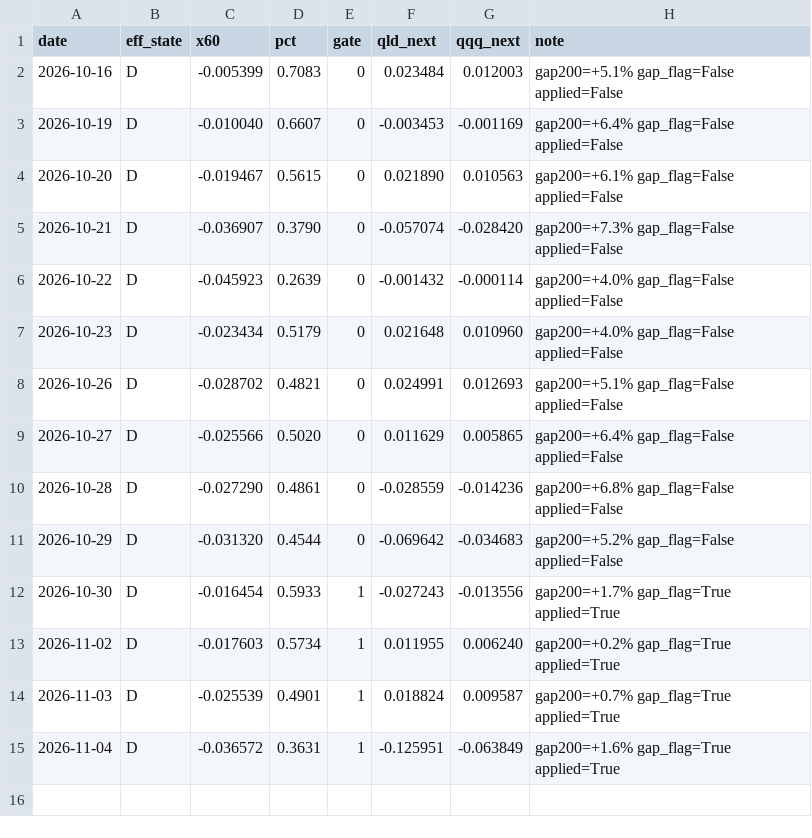
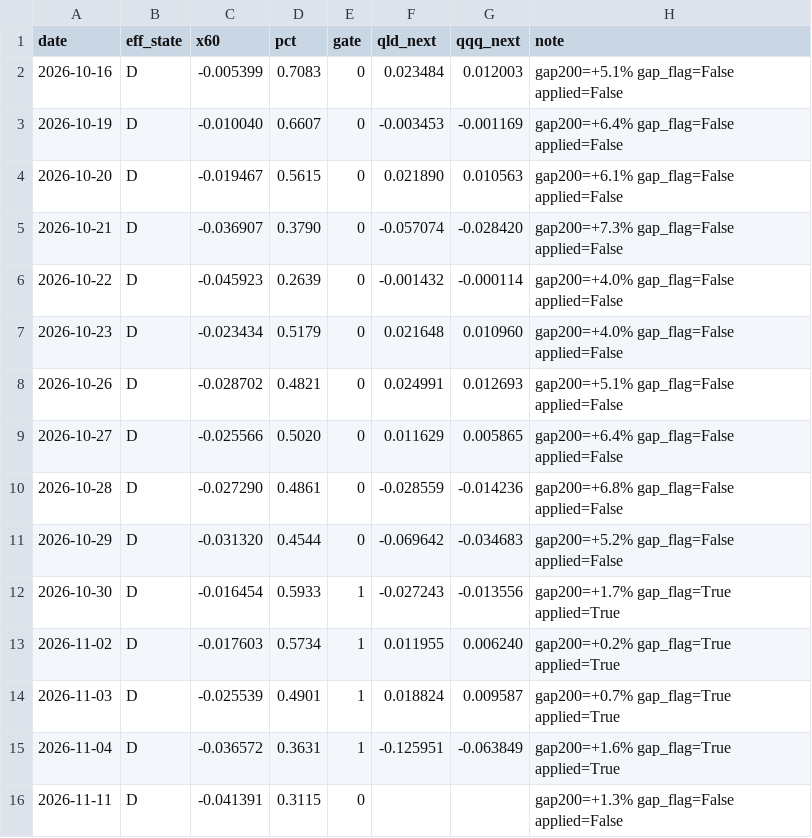
Before and after one commit to xyxyxy33e-sys/Robinhood-stock, a CSV file: data/dgate_forward_log.csv, drawn as a sheet.

```diff
--- a/data/dgate_forward_log.csv
+++ b/data/dgate_forward_log.csv
@@ -15 +15,2 @@ date,eff_state,x60,pct,gate,qld_next,qqq_next,note
 2026-11-04,D,-0.036572,0.3631,1,-0.125951,-0.063849,gap200=+1.6% gap_flag=True applied=True
+2026-11-11,D,-0.041391,0.3115,0,,,gap200=+1.3% gap_flag=False applied=False
```
Also changed, not shown: data/fill_quality.csv, data/live_closes.csv, 4 other files.
